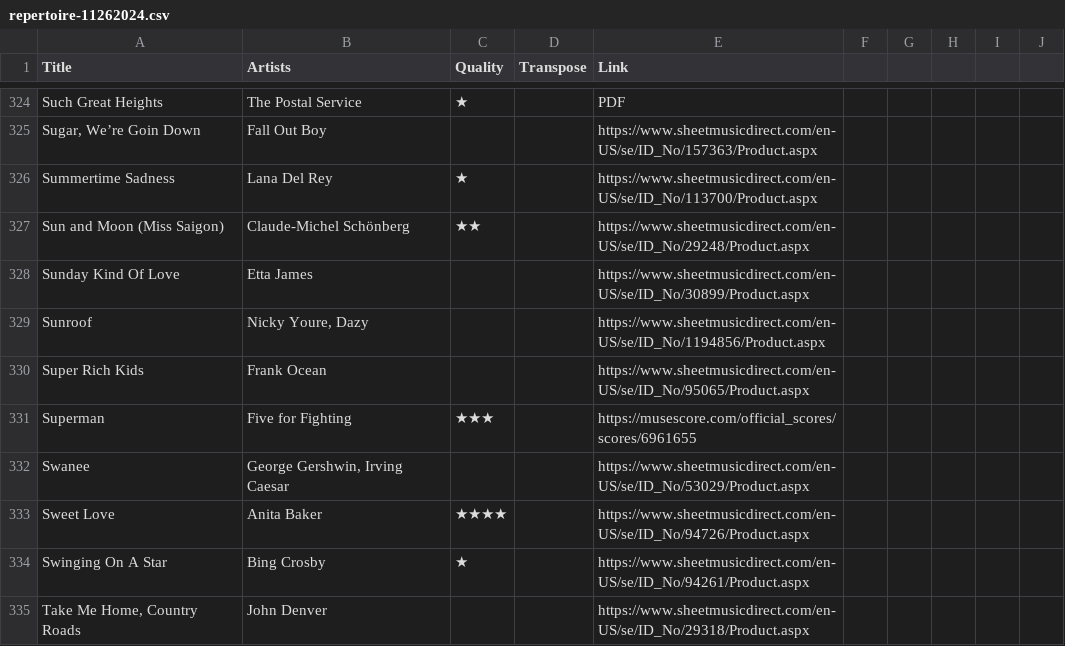
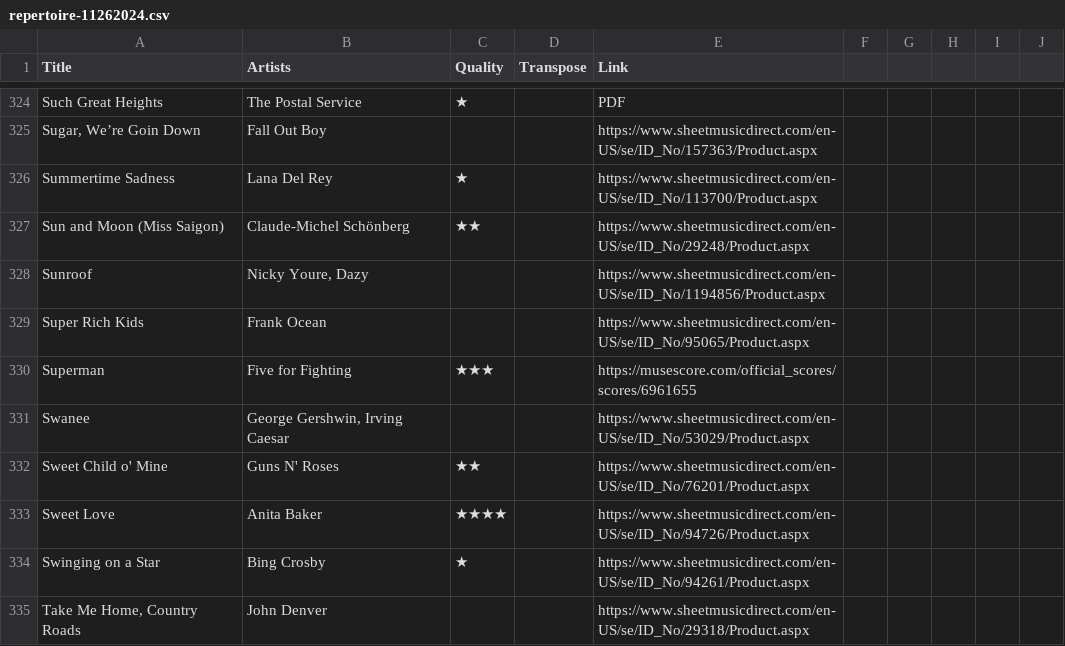
Before and after one commit to chrisvogt/repertoire.chrisvogt.me, a CSV file: src/data/repertoire-11262024.csv, drawn as a sheet; only a part is shown, gaps mark what is left out; the diff covers the shown part only.

```diff
--- a/src/data/repertoire-11262024.csv
+++ b/src/data/repertoire-11262024.csv
@@ -327,3 +327,2 @@ Summertime Sadness,Lana Del Rey,★,,https://www.sheetmusicdirect.com/en-US/se/I
 Sun and Moon (Miss Saigon),Claude-Michel Schönberg,★★,,https://www.sheetmusicdirect.com/en-US/se/ID_No/29248/Product.aspx,,,,,
-Sunday Kind Of Love,Etta James,,,https://www.sheetmusicdirect.com/en-US/se/ID_No/30899/Product.aspx,,,,,
 Sunroof,"Nicky Youre, Dazy",,,https://www.sheetmusicdirect.com/en-US/se/ID_No/1194856/Product.aspx,,,,,
@@ -332,4 +331,5 @@ Superman,Five for Fighting,★★★,,https://musescore.com/official_scores/scor
 Swanee,"George Gershwin, Irving Caesar",,,https://www.sheetmusicdirect.com/en-US/se/ID_No/53029/Product.aspx,,,,,
+Sweet Child o' Mine,Guns N' Roses,★★,,https://www.sheetmusicdirect.com/en-US/se/ID_No/76201/Product.aspx,,,,,
 Sweet Love,Anita Baker,★★★★,,https://www.sheetmusicdirect.com/en-US/se/ID_No/94726/Product.aspx,,,,,
-Swinging On A Star,Bing Crosby,★,,https://www.sheetmusicdirect.com/en-US/se/ID_No/94261/Product.aspx,,,,,
+Swinging on a Star,Bing Crosby,★,,https://www.sheetmusicdirect.com/en-US/se/ID_No/94261/Product.aspx,,,,,
 "Take Me Home, Country Roads",John Denver,,,https://www.sheetmusicdirect.com/en-US/se/ID_No/29318/Product.aspx,,,,,
```
Also changed, not shown: 8 added rows, 7 removed rows and 46 edited cells elsewhere in this file, 1 other file.
